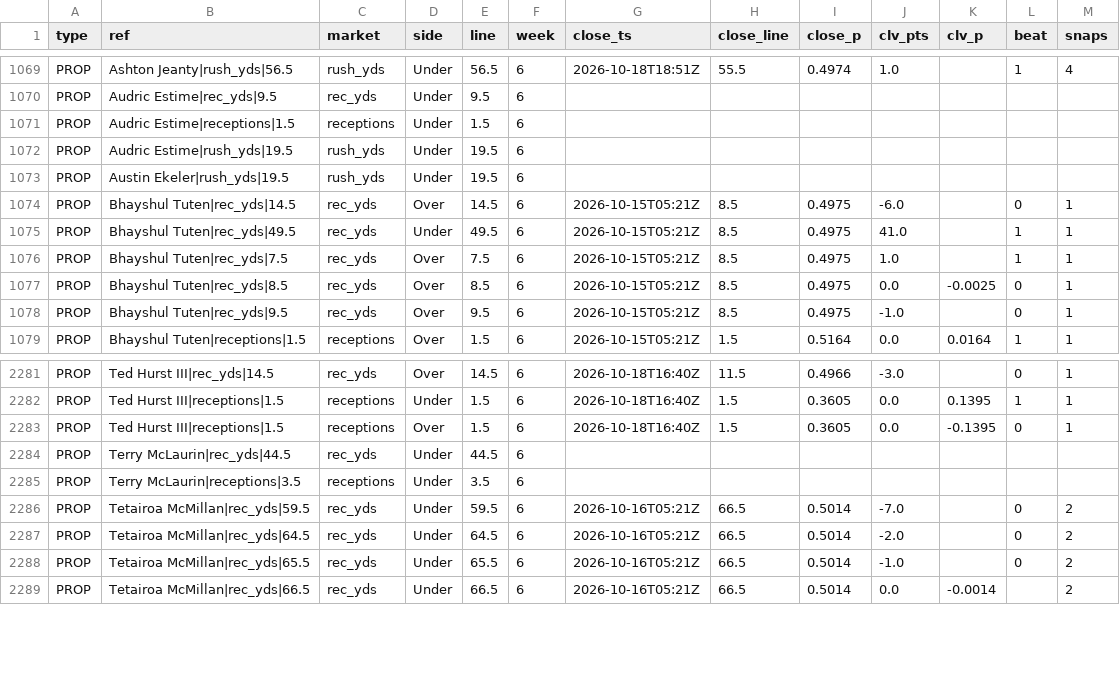
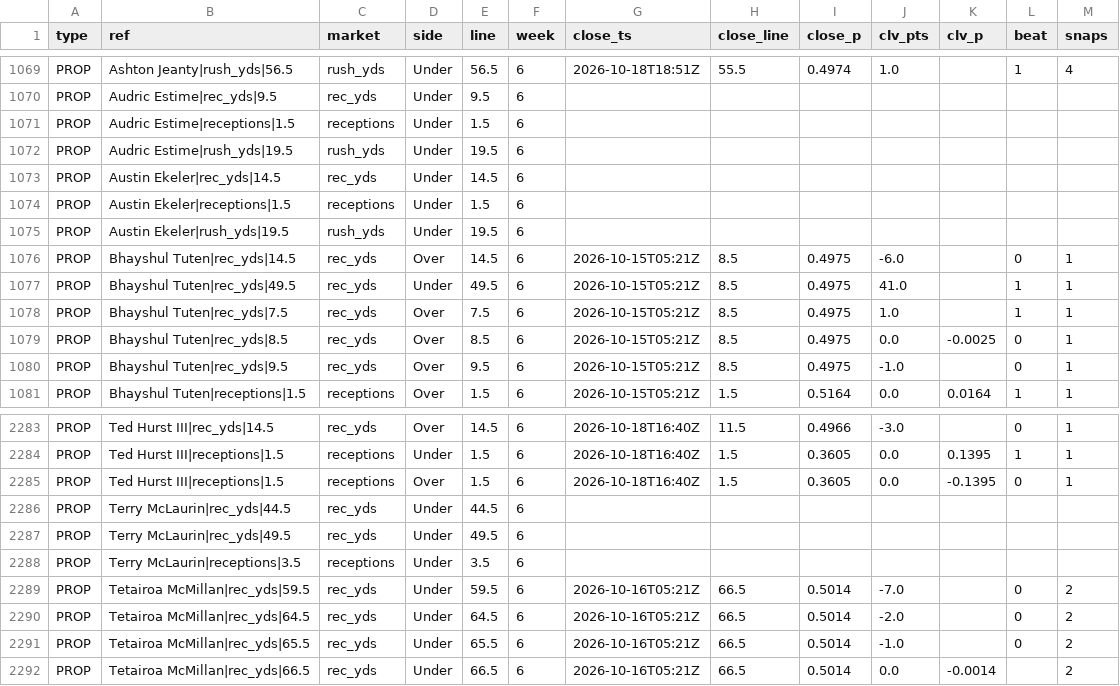
Before and after one commit to 3GO-47/rainman, a CSV file: data/processed/picks_clv.csv, drawn as a sheet; only a part is shown, gaps mark what is left out; the diff names each change by its address in the sheet, - before the commit and + after, or states it on an @@ line.

```diff
--- a/data/processed/picks_clv.csv
+++ b/data/processed/picks_clv.csv
+row 1073: PROP | Austin Ekeler|rec_yds|14.5 | rec_yds | Under | 14.5 | 6
+row 1074: PROP | Austin Ekeler|receptions|1.5 | receptions | Under | 1.5 | 6
+row 2287: PROP | Terry McLaurin|rec_yds|49.5 | rec_yds | Under | 49.5 | 6
```
Also changed, not shown: data/processed/bet_ledger.csv, data/processed/bet_lines.csv, 38 other files.
